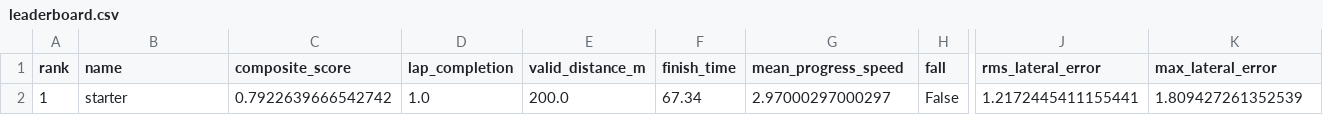
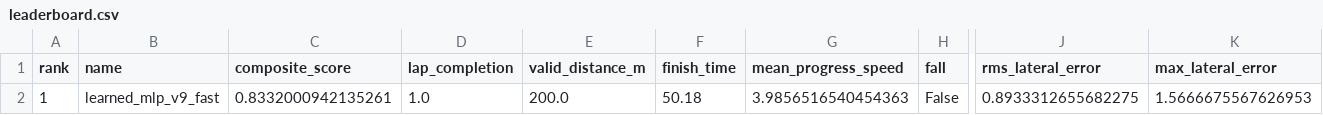
Before and after one commit to EriciusX/Final-Project-Track-2-Bonus-Project, a CSV file: submission_package_final/track_eval/leaderboard.csv, drawn as a sheet; only a part is shown, gaps mark what is left out; the diff names each change by its address in the sheet, - before the commit and + after, or states it on an @@ line.

Commit message:
Update final submission to v9 fast track run

```diff
--- a/submission_package_final/track_eval/leaderboard.csv
+++ b/submission_package_final/track_eval/leaderboard.csv
-B2 (name): starter
+B2 (name): learned_mlp_v9_fast
-C2 (composite_score): 0.7922639666542742
+C2 (composite_score): 0.8332000942135261
-F2 (finish_time): 67.34
+F2 (finish_time): 50.18
-G2 (mean_progress_speed): 2.97000297000297
+G2 (mean_progress_speed): 3.9856516540454363
-J2 (rms_lateral_error): 1.2172445411155441
+J2 (rms_lateral_error): 0.8933312655682275
-K2 (max_lateral_error): 1.809427261352539
+K2 (max_lateral_error): 1.5666675567626953
```
Also changed, not shown: 27 other files.
